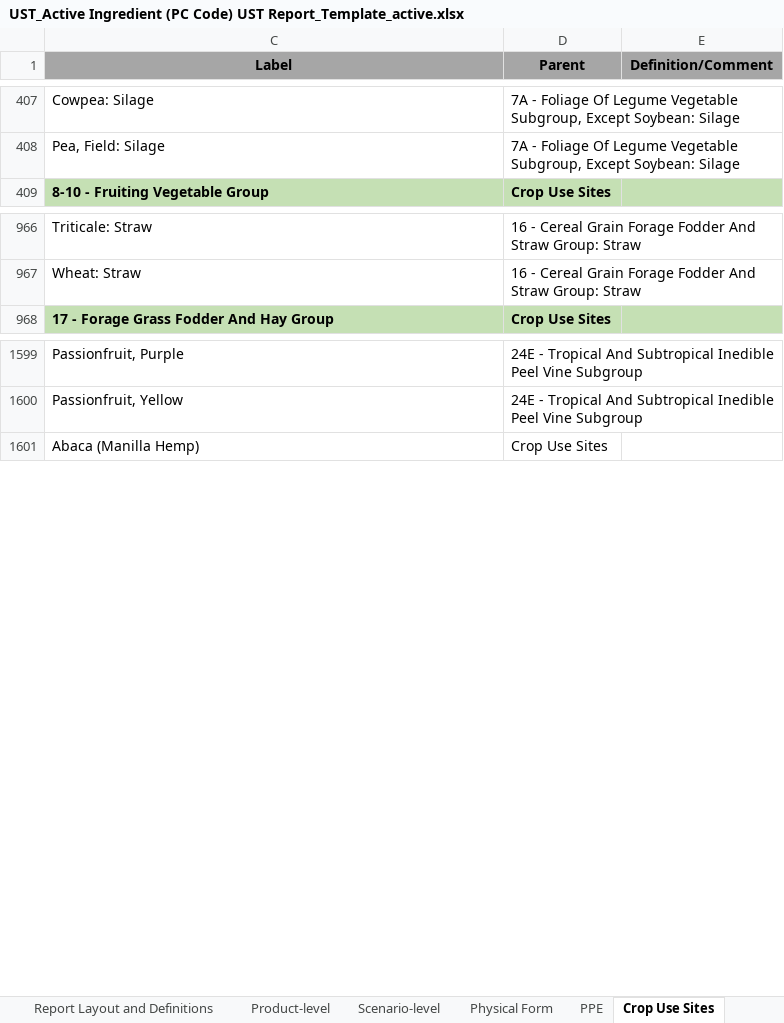
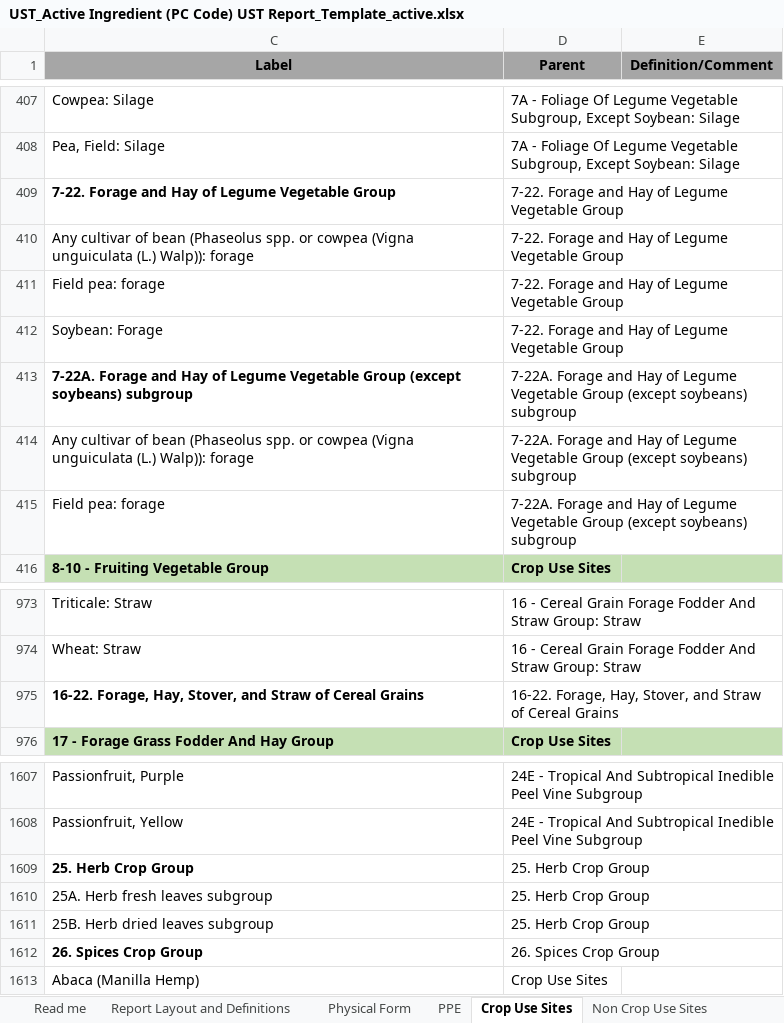
Before and after one commit to USEPA/Pesticide-Label-Data-Entry-Tool, an Excel workbook: data/templates/UST_Active Ingredient (PC Code) UST Report_Template_active.xlsx, sheet Crop Use Sites, drawn as a sheet; only a part is shown, gaps mark what is left out; values as stored, in another font and other column widths than the file's, no borders; the diff names each change by its address in the sheet, - before the commit and + after, or states it on an @@ line.

```diff
--- a/data/templates/UST_Active Ingredient (PC Code) UST Report_Template_active.xlsx (sheet Crop Use Sites)
+++ b/data/templates/UST_Active Ingredient (PC Code) UST Report_Template_active.xlsx (sheet Crop Use Sites)
-sheet tab: Product-level
-sheet tab: Scenario-level
+row 409: 7-22. Forage and Hay of Legume Vegetable Group | 7-22. Forage and Hay of Legume Vegetable Group
+row 410: Any cultivar of bean (Phaseolus spp. or cowpea (Vigna unguiculata (L.) Walp)): forage | 7-22. Forage and Hay of Legume Vegetable Group
+row 411: Field pea: forage | 7-22. Forage and Hay of Legume Vegetable Group
+row 412: Soybean: Forage | 7-22. Forage and Hay of Legume Vegetable Group
+row 413: 7-22A. Forage and Hay of Legume Vegetable Group (except soybeans) subgroup | 7-22A. Forage and Hay of Legume Vegetable Group (except soybeans) subgroup
+row 414: Any cultivar of bean (Phaseolus spp. or cowpea (Vigna unguiculata (L.) Walp)): forage | 7-22A. Forage and Hay of Legume Vegetable Group (except soybeans) subgroup
+row 415: Field pea: forage | 7-22A. Forage and Hay of Legume Vegetable Group (except soybeans) subgroup
+row 975: 16-22. Forage, Hay, Stover, and Straw of Cereal Grains | 16-22. Forage, Hay, Stover, and Straw of Cereal Grains
+row 1609: 25. Herb Crop Group | 25. Herb Crop Group
+row 1610: 25A. Herb fresh leaves subgroup | 25. Herb Crop Group
+row 1611: 25B. Herb dried leaves subgroup | 25. Herb Crop Group
+row 1612: 26. Spices Crop Group | 26. Spices Crop Group
```
Also changed, not shown: sheet Buffered Area, sheet ASABE Droplet Size, sheet App Timing (Site Status), sheet Physical Form, sheet Non Crop Use Sites, sheet Report Layout and Definitions, 1 more sheet, other sheet tabs, charts or pictures.
